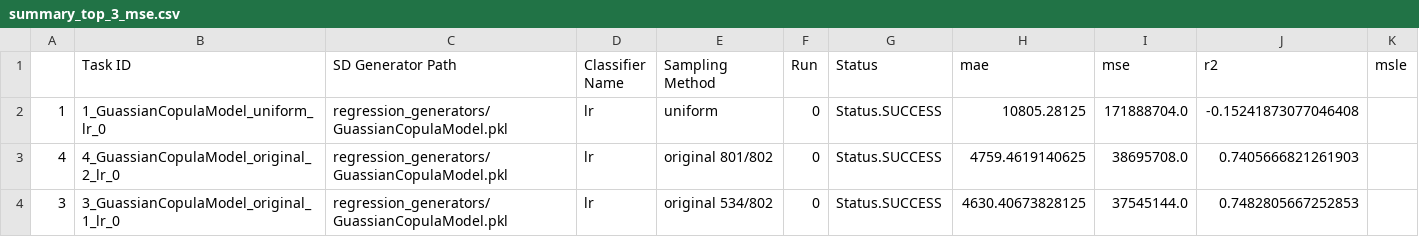
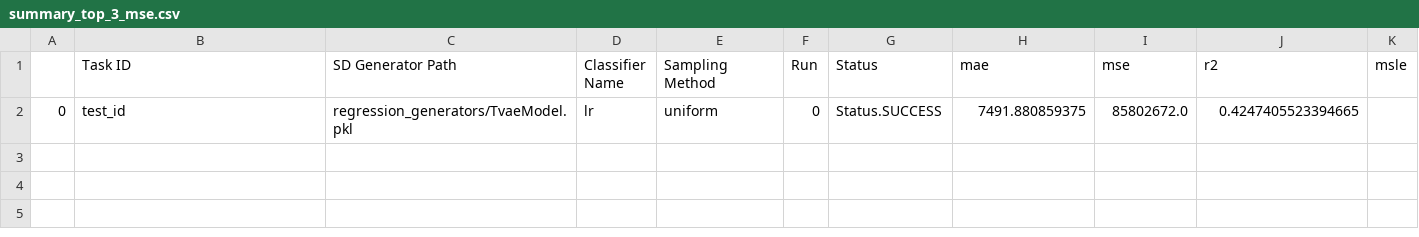
Before and after one commit to Oufattole/synthetic_data_benchmarking, a CSV file: results/summary_top_3_mse.csv, drawn as a sheet; removed rows and columns are numbered as before the commit, all else as after; the diff names each change by its address in the sheet, - before the commit and + after, or states it on an @@ line.

Commit message:
implemented retry_sampling using a manual implementation

```diff
--- a/results/summary_top_3_mse.csv
+++ b/results/summary_top_3_mse.csv
-row 2: 1 | 1_GuassianCopulaModel_uniform_lr_0 | regression_generators/GuassianCopulaModel.pkl | lr | uniform | 0 | Status.SUCCESS | 10805.28125 | 171888704.0 | -0.15241873077046408
-row 3: 4 | 4_GuassianCopulaModel_original_2_lr_0 | regression_generators/GuassianCopulaModel.pkl | lr | original 801/802 | 0 | Status.SUCCESS | 4759.4619140625 | 38695708.0 | 0.7405666821261903
-row 4: 3 | 3_GuassianCopulaModel_original_1_lr_0 | regression_generators/GuassianCopulaModel.pkl | lr | original 534/802 | 0 | Status.SUCCESS | 4630.40673828125 | 37545144.0 | 0.7482805667252853
+row 2: 0 | test_id | regression_generators/TvaeModel.pkl | lr | uniform | 0 | Status.SUCCESS | 7491.880859375 | 85802672.0 | 0.4247405523394665
```
Also changed, not shown: results/summary_generators_accuracy.csv, results/summary_sampling_methods_accuracy.csv, 47 other files.
